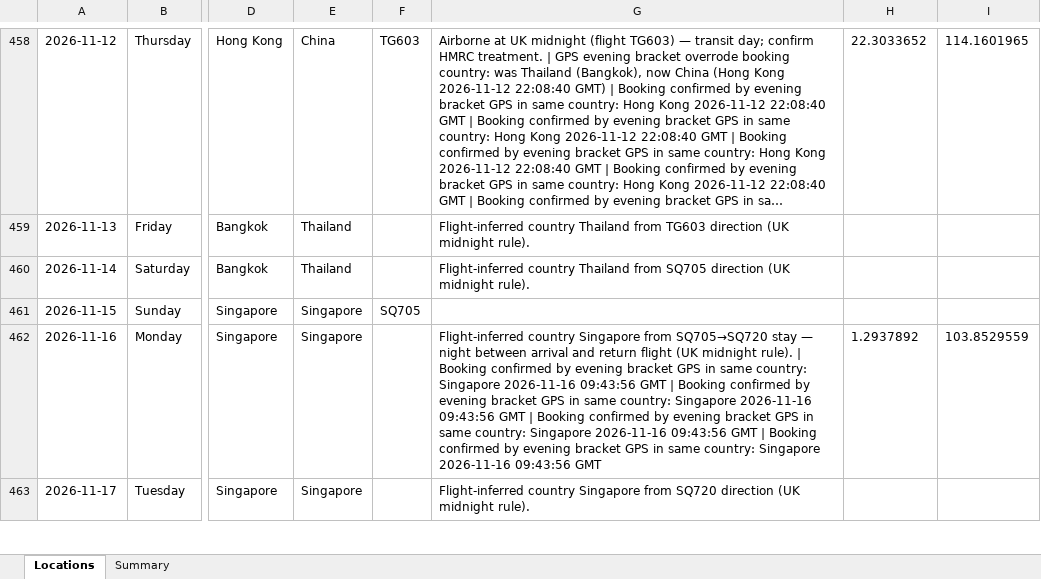
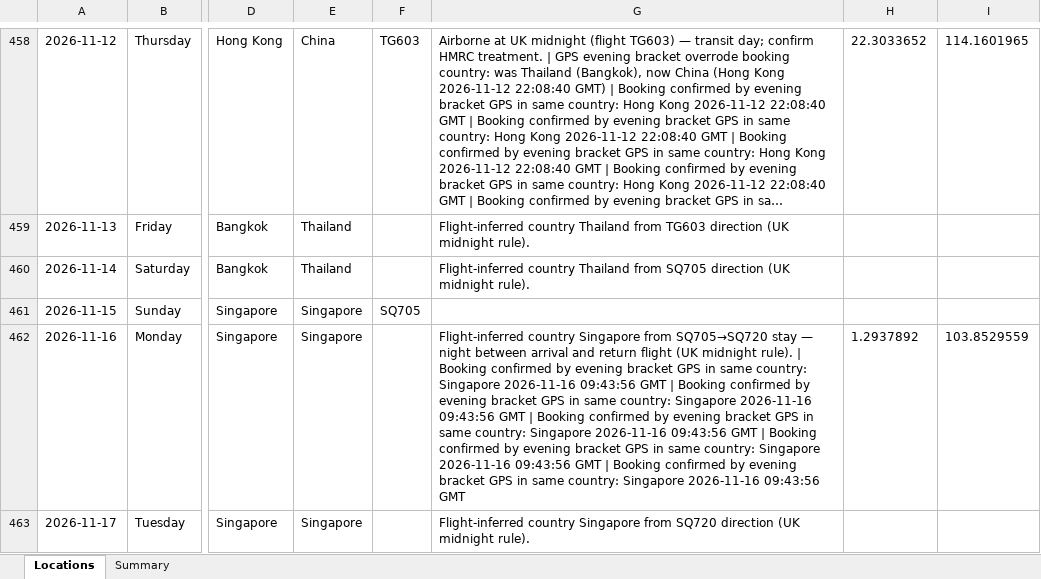
Before and after one commit to stevebrazier-hub/midnight-tracker, an Excel workbook: backups/latest.xlsx, sheet Locations, drawn as a sheet; only a part is shown, gaps mark what is left out; long unchanged cells end in …; values as stored, in another font and other column widths than the file's, no borders; the diff covers the shown part only; the diff names each change by its address in the sheet, - before the commit and + after, or states it on an @@ line.

```diff
--- a/backups/latest.xlsx (sheet Locations)
+++ b/backups/latest.xlsx (sheet Locations)
-G462: …09:43:56 GMT
+G462: …09:43:56 GMT | Booking confirmed by evening bracket GPS in same country: Singapore 2026-11-16 09:43:56 GMT
```
Also changed, not shown: 11 edited cells elsewhere in this sheet, sheet Summary, 3 other files.
